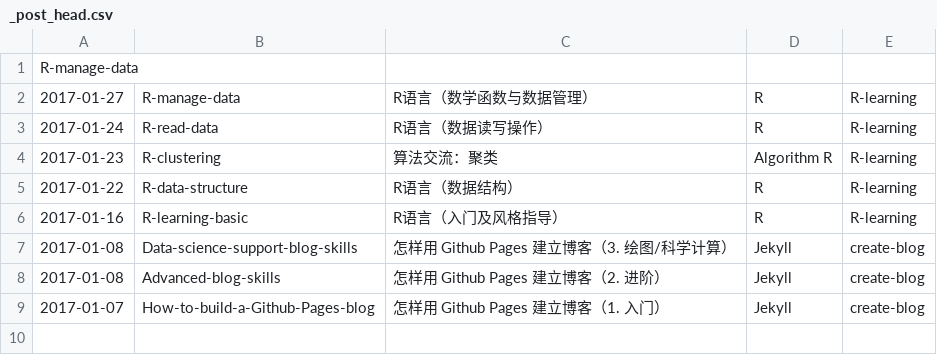
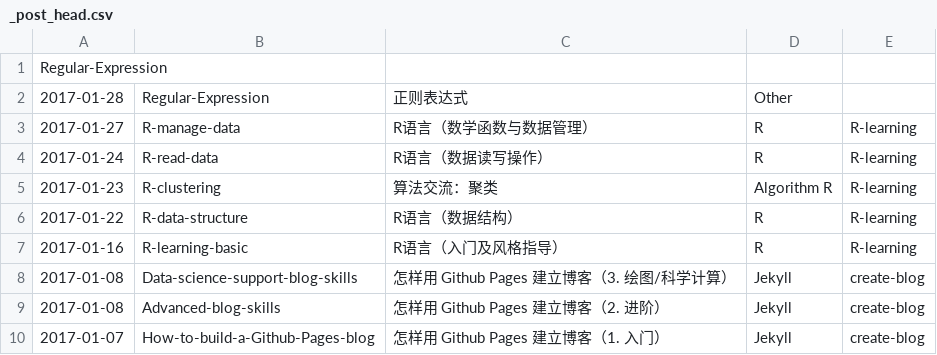
Before and after one commit to wklchris/wklchris.github.io, a CSV file: ipynb/_post_head.csv, drawn as a sheet.

Commit message:
New post RegExpr. GoogleSearch & sort categories.

```diff
--- a/ipynb/_post_head.csv
+++ b/ipynb/_post_head.csv
@@ -1,2 +1,3 @@
-R-manage-data
+Regular-Expression
+2017-01-28,Regular-Expression,正则表达式,Other,
 2017-01-27,R-manage-data,R语言（数学函数与数据管理）,R,R-learning
```
Also changed, not shown: 5 other files.
